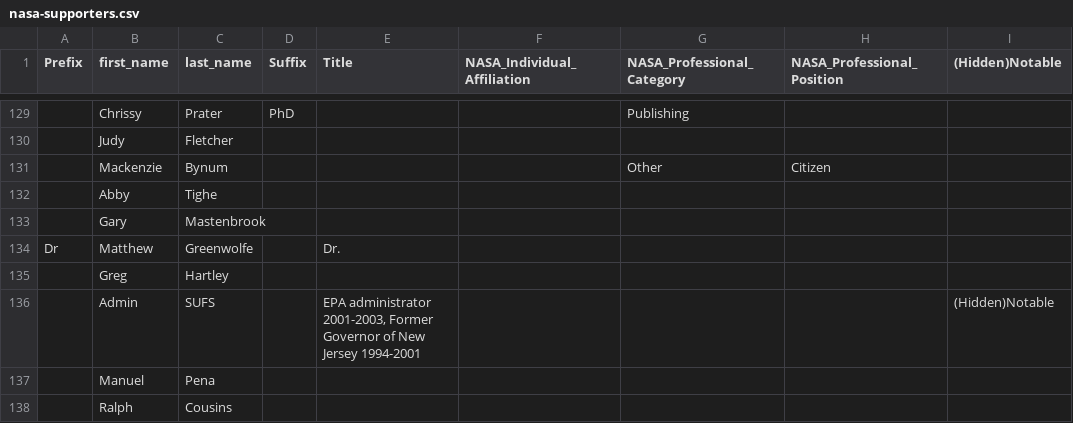
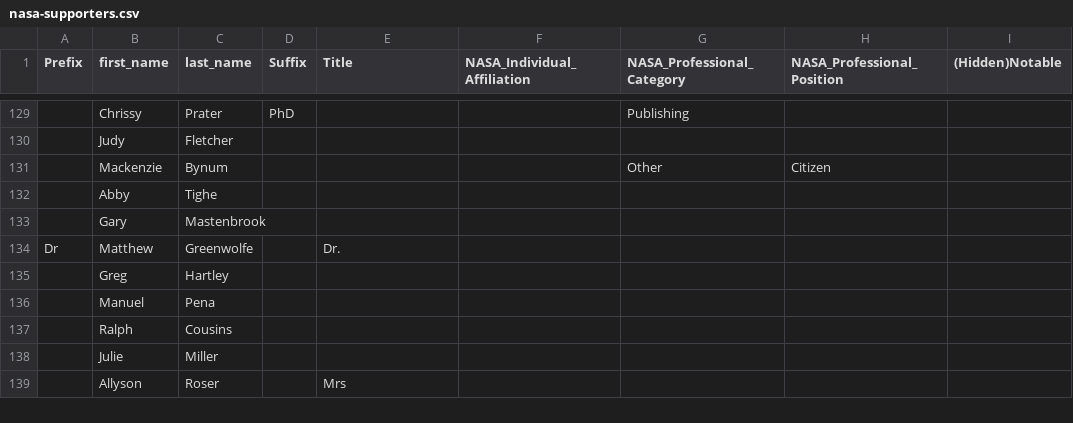
Before and after one commit to SUFSweb/SUFS, a CSV file: nasa-supporters.csv, drawn as a sheet; only a part is shown, gaps mark what is left out; the shorter side is filled out with more unchanged rows; the diff names each change by its address in the sheet, - before the commit and + after, or states it on an @@ line.

Commit message:
Update nasa-supporters.csv

```diff
--- a/nasa-supporters.csv
+++ b/nasa-supporters.csv
-row 136:  | Admin | SUFS |  | EPA administrator 2001-2003, Former Governor of New Jersey 1994-2001 |  |  |  | (Hidden)Notable
```
